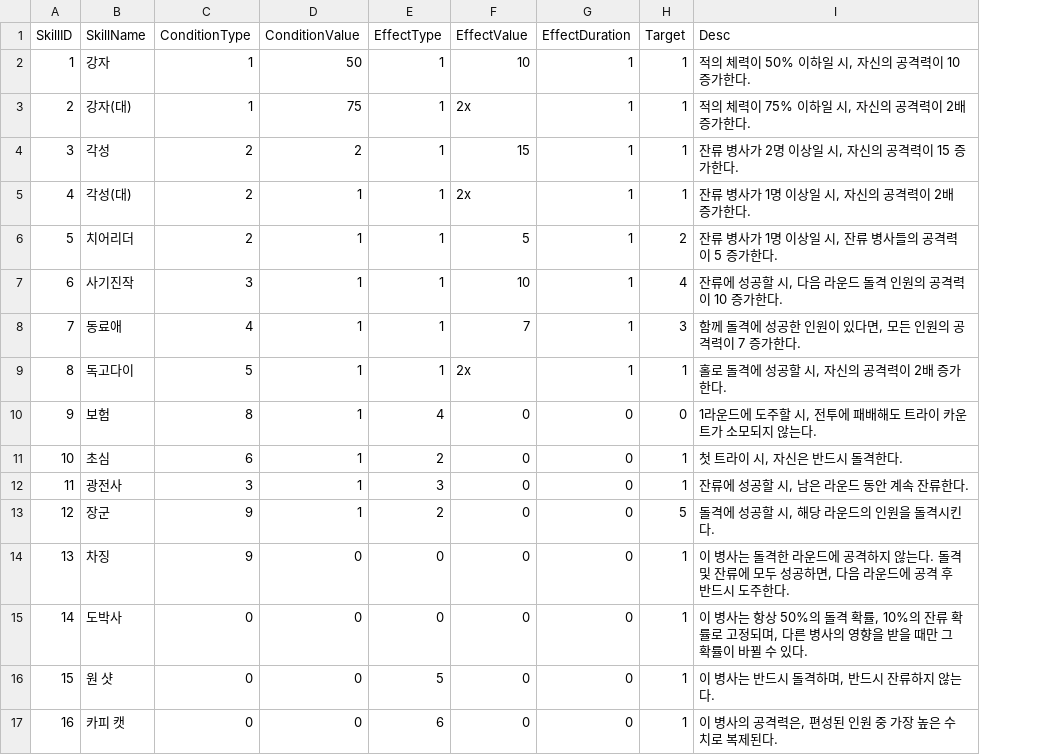
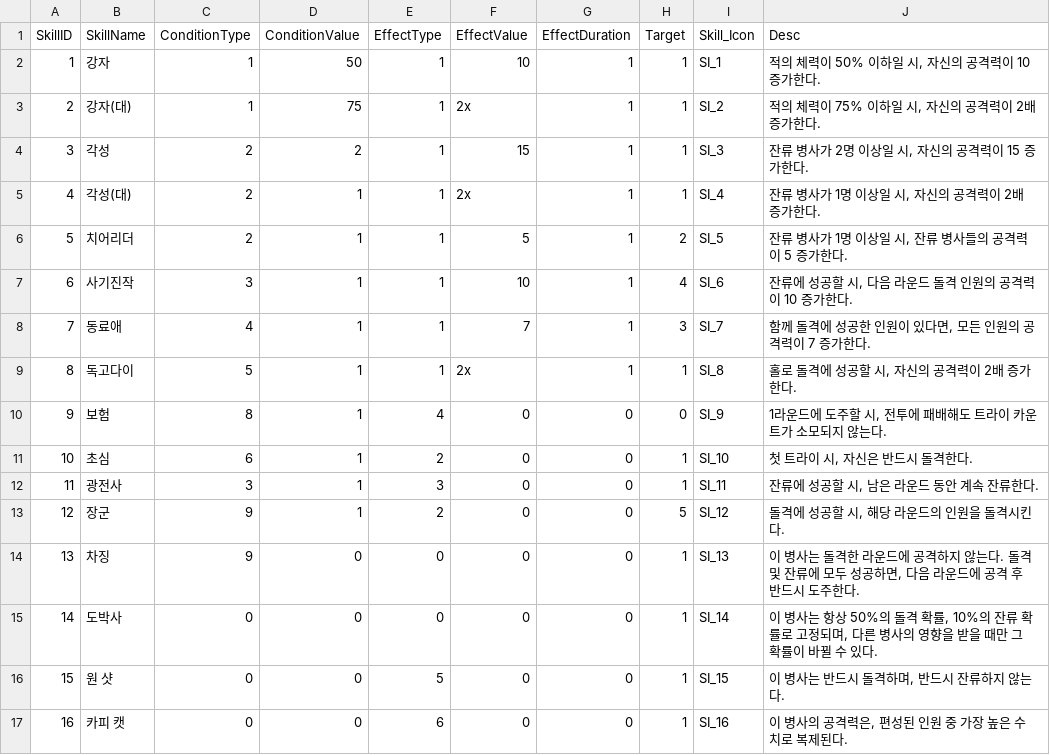
Before and after one commit to qkrkwl6666/Domhwang_Char, a CSV file: Assets/Resources/DataTable/CharacterSkillData.csv, drawn as a sheet; the diff names each change by its address in the sheet, - before the commit and + after, or states it on an @@ line.

Commit message:
[CharacterSkillTable] Skill_Icon 추가
캐릭터 스킬 적용 아이콘 추가
캐릭터가 스킬이 적용될 시 캐릭터 상단의 적용된 스킬의 아이콘이 추가된다

```diff
--- a/Assets/Resources/DataTable/CharacterSkillData.csv
+++ b/Assets/Resources/DataTable/CharacterSkillData.csv
+column I (Skill_Icon), rows 2-17: SI_1 | SI_2 | SI_3 | SI_4 | SI_5 | SI_6 | SI_7 | SI_8 | SI_9 | SI_10 | SI_11 | SI_12 | SI_13 | SI_14 | SI_15 | SI_16
```
Also changed, not shown: 44 other files.
